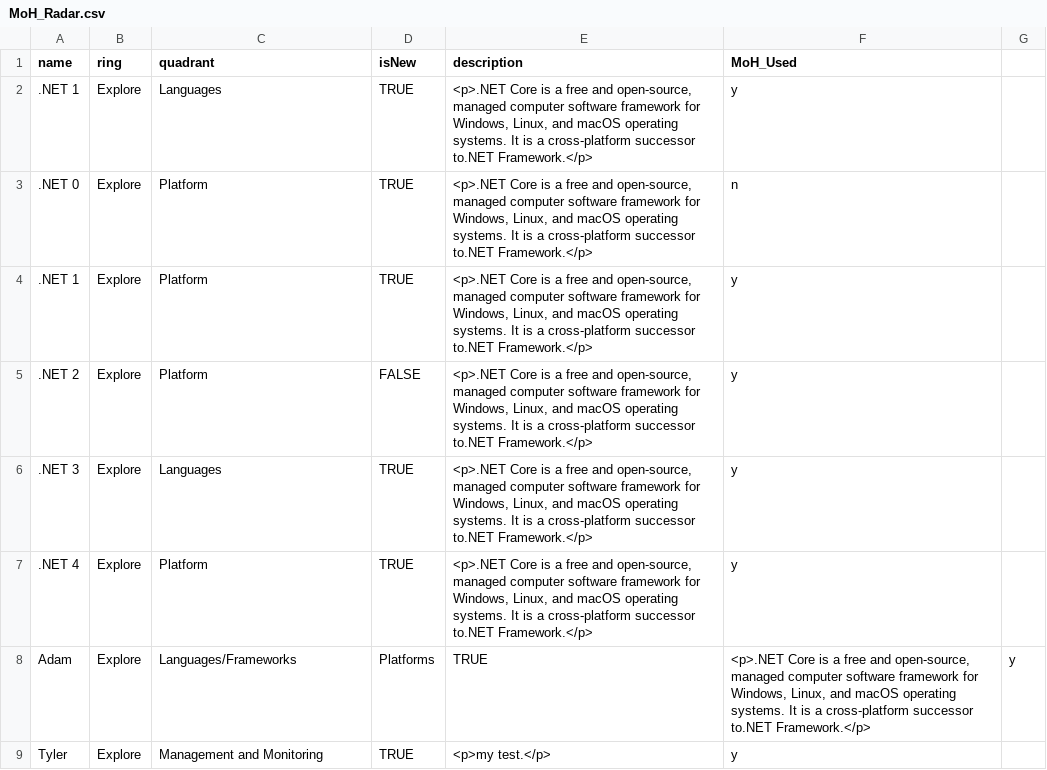
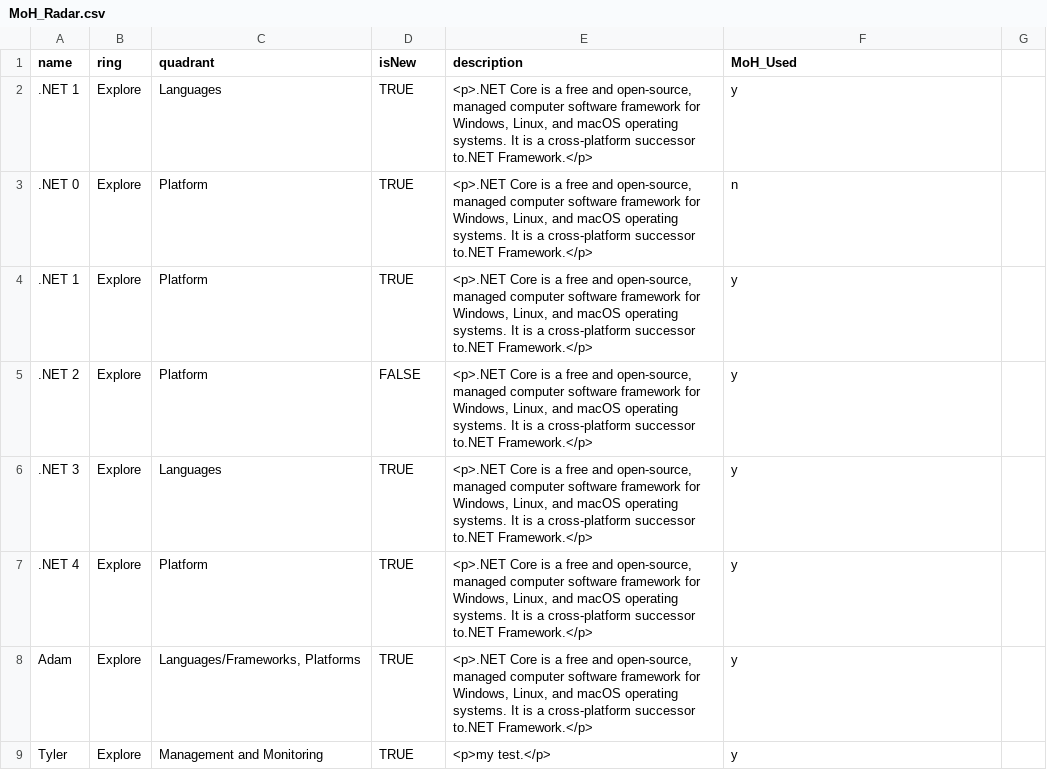
Before and after one commit to bcgov/moh-RADAR, a CSV file: MoH_Radar.csv, drawn as a sheet.

Commit message:
Update MoH_Radar.csv

```diff
--- a/MoH_Radar.csv
+++ b/MoH_Radar.csv
@@ -7,3 +7,3 @@ name,ring,quadrant,isNew,description,MoH_Used
 .NET 4,Explore,Platform,TRUE,"<p>.NET Core is a free and open-source, managed computer software framework for Windows, Linux, and macOS operating systems. It is a cross-platform successor to.NET Framework.</p>",y
-Adam,Explore,Languages/Frameworks, Platforms,TRUE,"<p>.NET Core is a free and open-source, managed computer software framework for Windows, Linux, and macOS operating systems. It is a cross-platform successor to.NET Framework.</p>",y
+Adam,Explore,"Languages/Frameworks, Platforms",TRUE,"<p>.NET Core is a free and open-source, managed computer software framework for Windows, Linux, and macOS operating systems. It is a cross-platform successor to.NET Framework.</p>",y
 Tyler,Explore,Management and Monitoring,TRUE,<p>my test.</p>,y
```
